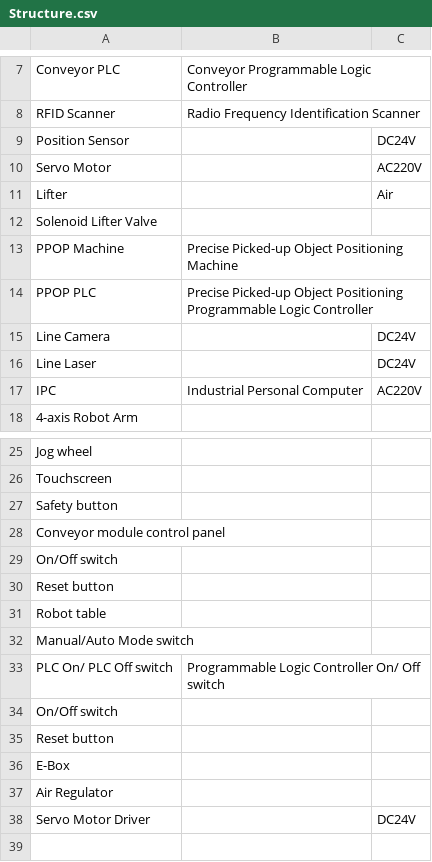
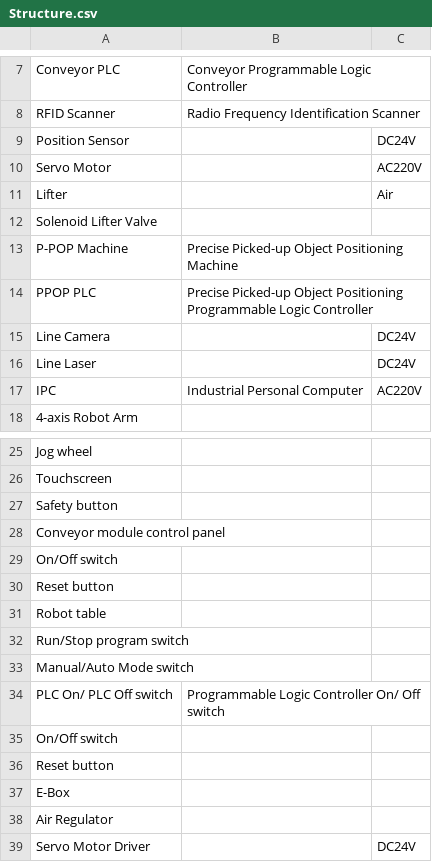
Before and after one commit to TomyLv-Mengtao/PPOP-QAS, a CSV file: Structure.csv, drawn as a sheet; only a part is shown, gaps mark what is left out.

```diff
--- a/Structure.csv
+++ b/Structure.csv
@@ -12,3 +12,3 @@ Lifter,,Air,
 Solenoid Lifter Valve,,,
-PPOP Machine,Precise Picked-up Object Positioning Machine,,
+P-POP Machine,Precise Picked-up Object Positioning Machine,,
 PPOP PLC,Precise Picked-up Object Positioning Programmable Logic Controller,,
@@ -31,2 +31,3 @@ Reset button ,,,
 Robot table,,,
+Run/Stop program switch ,,,
 Manual/Auto Mode switch ,,,
```
Also changed, not shown: StructureAndStructure.csv.
